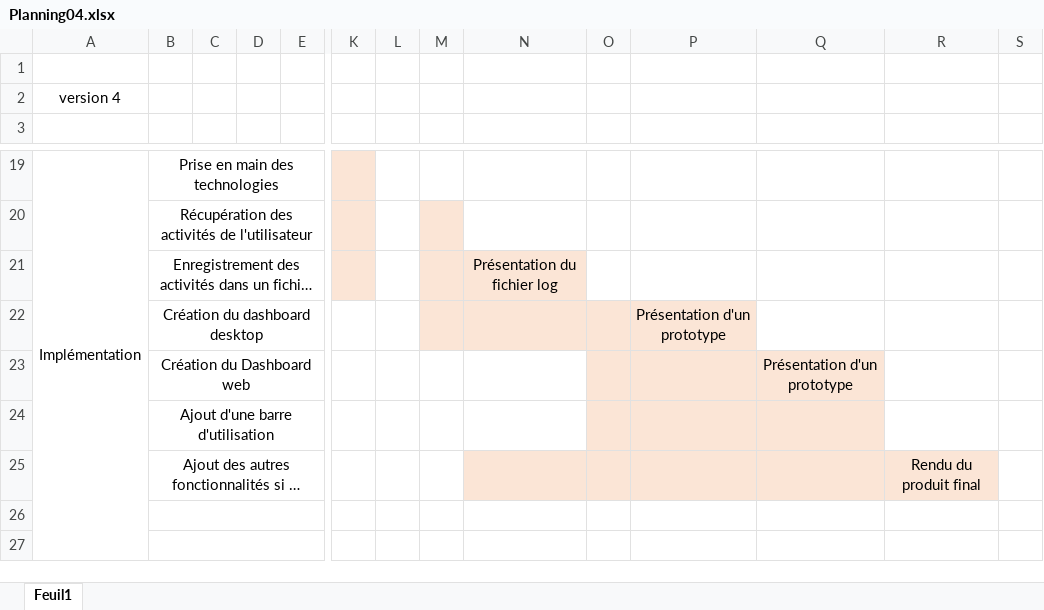
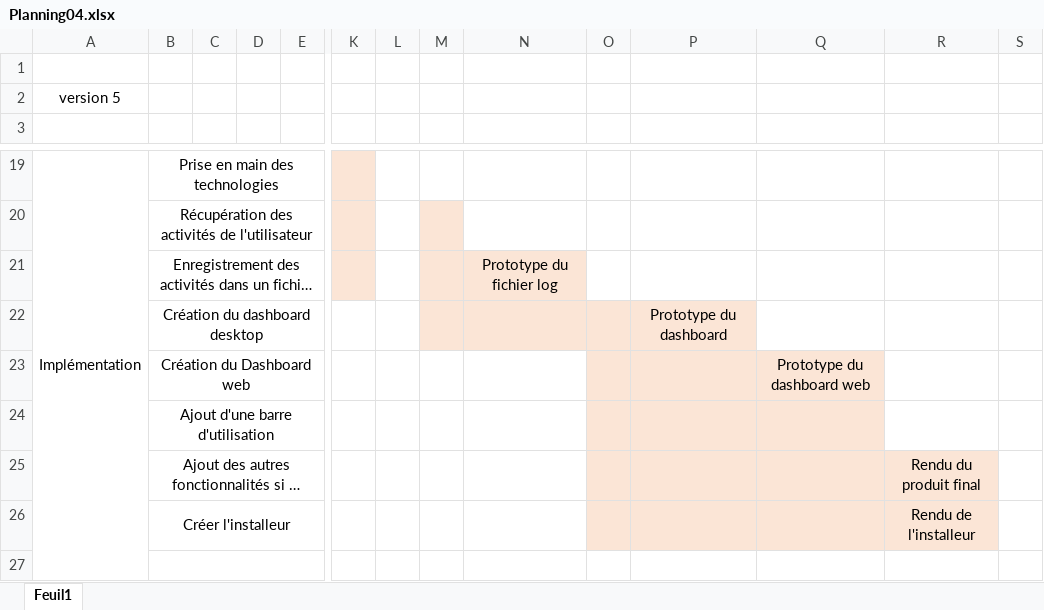
Before and after one commit to NicolasFuchs/SAS, an Excel workbook: Planning/Planning04.xlsx, sheet Feuil1, drawn as a sheet; only a part is shown, gaps mark what is left out; long unchanged cells end in …; values as stored, in another font and other column widths than the file's, no borders; rows hold the shown columns only; the diff names each change by its address in the sheet, - before the commit and + after, or states it on an @@ line.

Commit message:
CDC et planning

```diff
--- a/Planning/Planning04.xlsx (sheet Feuil1)
+++ b/Planning/Planning04.xlsx (sheet Feuil1)
-A2: version 4
+A2: version 5
-N21: Présentation du fichier log
+N21: Prototype du fichier log
-P22: Présentation d'un prototype
+P22: Prototype du dashboard
-Q23: Présentation d'un prototype
+Q23: Prototype du dashboard web
-N25 fill: #FBE5D6
+N25 fill: none
-row 26: (empty)
+row 26:  | Créer l'installeur |  |  |  |  |  |  |  |  |  |  | Rendu de l'installeur
-O26:R26 fill: none
+O26:R26 fill: #FBE5D6
```
Also changed, not shown: 9 other files.
